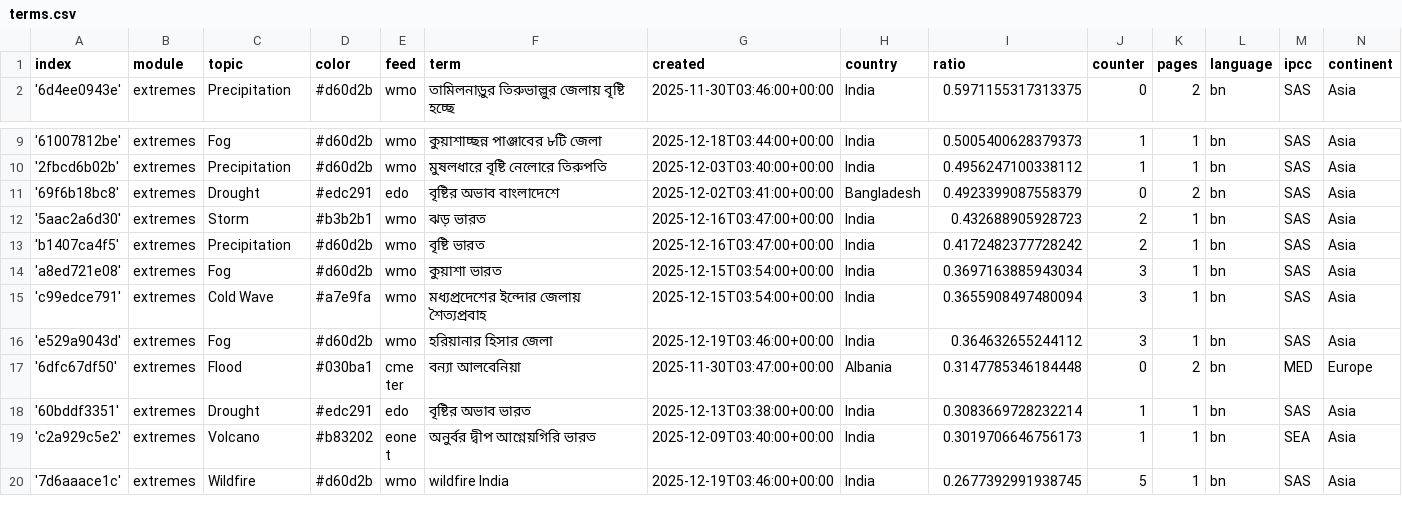
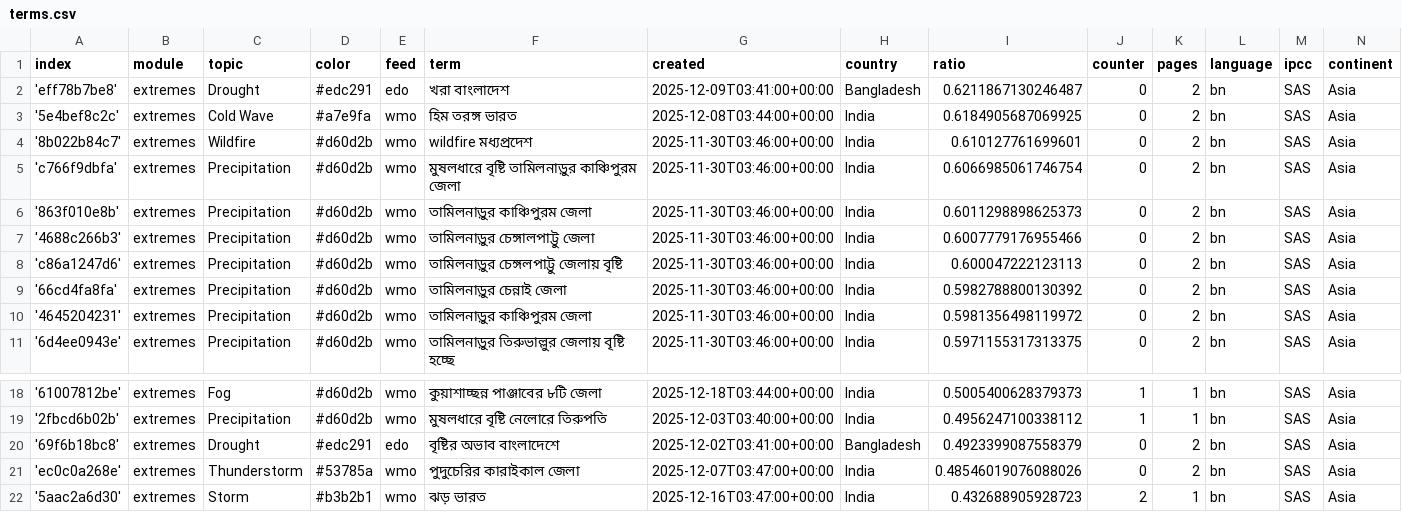
Before and after one commit to sonjanews/bengaliExtremes, a CSV file: terms.csv, drawn as a sheet; only a part is shown, gaps mark what is left out; the shorter side is filled out with more unchanged rows.

Commit message:
Commit from GitHub Actions (import:0.0)

```diff
--- a/terms.csv
+++ b/terms.csv
@@ -1,2 +1,11 @@
 index,module,topic,color,feed,term,created,country,ratio,counter,pages,language,ipcc,continent
+'eff78b7be8',extremes,Drought,#edc291,edo,খরা বাংলাদেশ,2025-12-09T03:41:00+00:00,Bangladesh,0.6211867130246487,0,2,bn,SAS,Asia
+'5e4bef8c2c',extremes,Cold Wave,#a7e9fa,wmo,হিম তরঙ্গ ভারত,2025-12-08T03:44:00+00:00,India,0.6184905687069925,0,2,bn,SAS,Asia
+'8b022b84c7',extremes,Wildfire,#d60d2b,wmo,wildfire মধ্যপ্রদেশ,2025-11-30T03:46:00+00:00,India,0.610127761699601,0,2,bn,SAS,Asia
+'c766f9dbfa',extremes,Precipitation,#d60d2b,wmo,মুষলধারে বৃষ্টি তামিলনাড়ুর কাঞ্চিপুরম জেলা,2025-11-30T03:46:00+00:00,India,0.6066985061746754,0,2,bn,SAS,Asia
+'863f010e8b',extremes,Precipitation,#d60d2b,wmo,তামিলনাড়ুর কাঞ্চিপুরম জেলা,2025-11-30T03:46:00+00:00,India,0.6011298898625373,0,2,bn,SAS,Asia
+'4688c266b3',extremes,Precipitation,#d60d2b,wmo,তামিলনাড়ুর চেঙ্গালপাট্টু জেলা,2025-11-30T03:46:00+00:00,India,0.6007779176955466,0,2,bn,SAS,Asia
+'c86a1247d6',extremes,Precipitation,#d60d2b,wmo,তামিলনাড়ুর চেঙ্গলপাট্টু জেলায় বৃষ্টি,2025-11-30T03:46:00+00:00,India,0.600047222123113,0,2,bn,SAS,Asia
+'66cd4fa8fa',extremes,Precipitation,#d60d2b,wmo,তামিলনাড়ুর চেন্নাই জেলা,2025-11-30T03:46:00+00:00,India,0.5982788800130392,0,2,bn,SAS,Asia
+'4645204231',extremes,Precipitation,#d60d2b,wmo,তামিলনাড়ুর কাঞ্চিপুরম জেলা,2025-11-30T03:46:00+00:00,India,0.5981356498119972,0,2,bn,SAS,Asia
 '6d4ee0943e',extremes,Precipitation,#d60d2b,wmo,তামিলনাড়ুর তিরুভাল্লুর জেলায় বৃষ্টি হচ্ছে,2025-11-30T03:46:00+00:00,India,0.5971155317313375,0,2,bn,SAS,Asia
@@ -11,2 +20,3 @@ index,module,topic,color,feed,term,created,country,ratio,counter,pages,language,
 '69f6b18bc8',extremes,Drought,#edc291,edo,বৃষ্টির অভাব বাংলাদেশে,2025-12-02T03:41:00+00:00,Bangladesh,0.4923399087558379,0,2,bn,SAS,Asia
+'ec0c0a268e',extremes,Thunderstorm,#53785a,wmo,পুদুচেরির কারাইকাল জেলা,2025-12-07T03:47:00+00:00,India,0.48546019076088026,0,2,bn,SAS,Asia
 '5aac2a6d30',extremes,Storm,#b3b2b1,wmo,ঝড় ভারত,2025-12-16T03:47:00+00:00,India,0.432688905928723,2,1,bn,SAS,Asia
```
